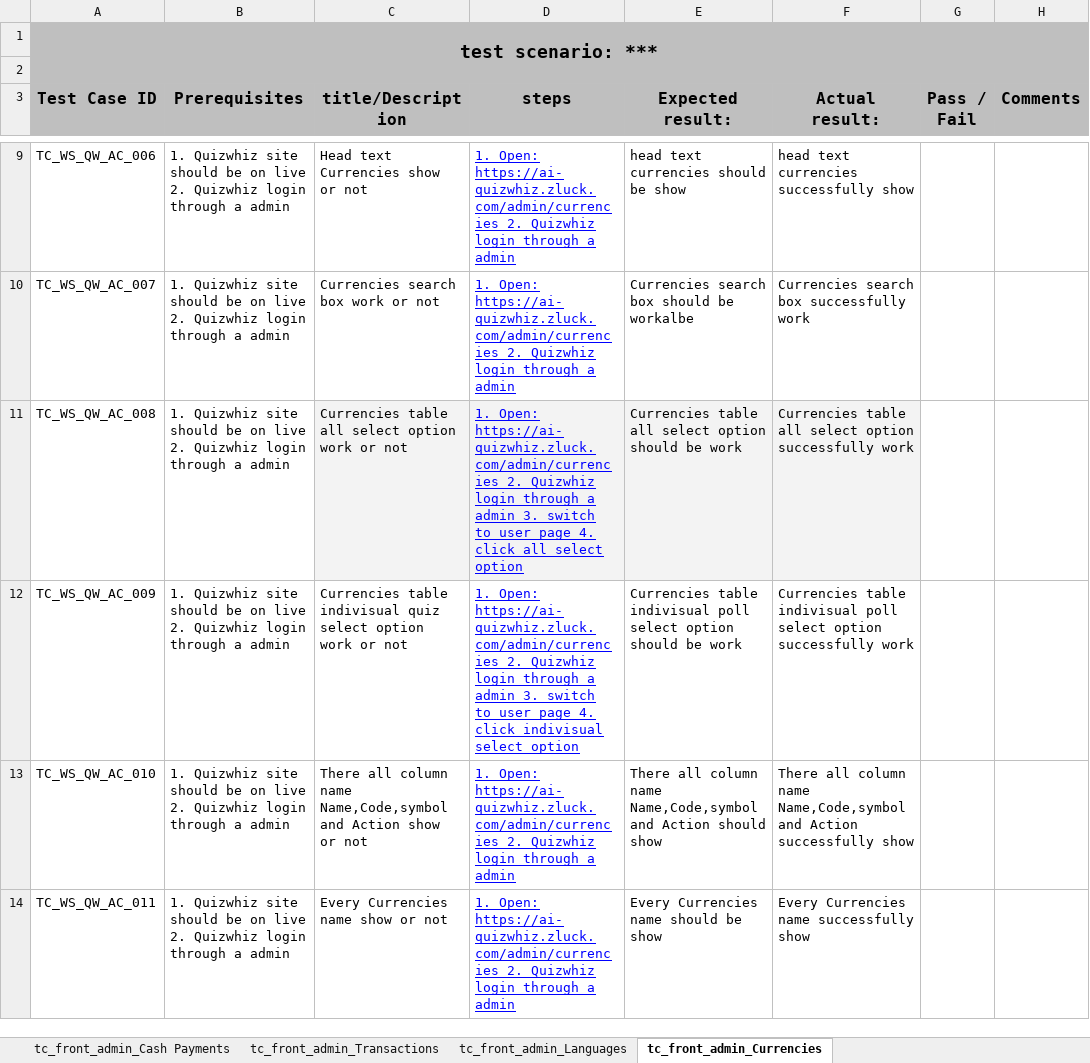
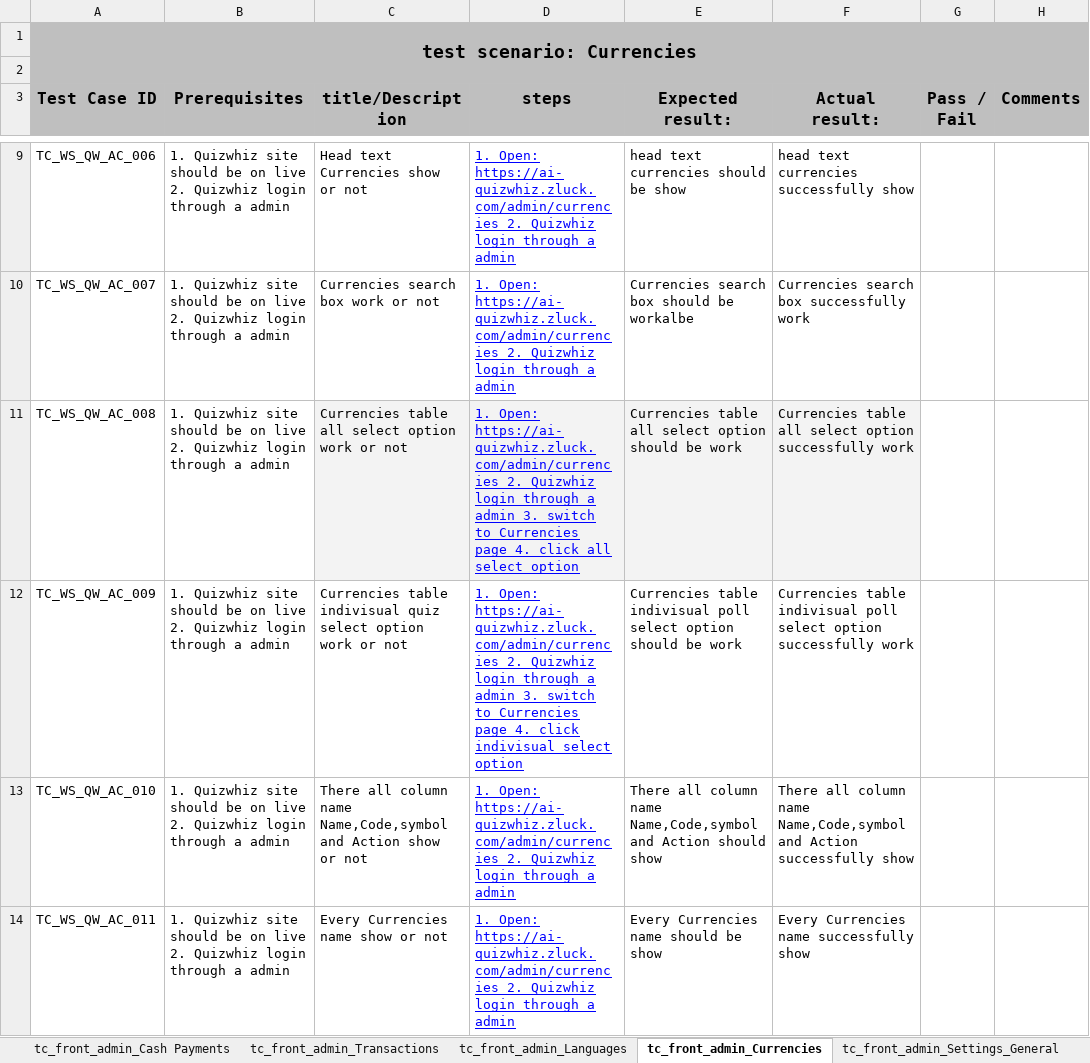
Before and after one commit to Shafin-Ahmed-201/Quizwhiz_Project_TC, an Excel workbook: QuizWhizAI - Admin_Test Case for Frontend.xlsx, sheet tc_front_admin_Currencies, drawn as a sheet; only a part is shown, gaps mark what is left out; values as stored, in another font and other column widths than the file's, no borders; charts and pictures and table styles not drawn; the diff names each change by its address in the sheet, - before the commit and + after, or states it on an @@ line.

```diff
--- a/QuizWhizAI - Admin_Test Case for Frontend.xlsx (sheet tc_front_admin_Currencies)
+++ b/QuizWhizAI - Admin_Test Case for Frontend.xlsx (sheet tc_front_admin_Currencies)
+sheet tab: tc_front_admin_Settings_General
-A1 (Test Case ID): test scenario: ***
+A1 (Test Case ID): test scenario: Currencies
-D11 (steps): …switch to user page 4.…
+D11 (steps): …switch to Currencies page 4.…
-D12 (steps): …switch to user page 4.…
+D12 (steps): …switch to Currencies page 4.…
```
Also changed, not shown: sheet tc_front_admin_Transactions, sheet tc_front_admin_Cash Payments, sheet tc_front_admin_Languages, sheet tc_front_admin_Subscribed Plans, sheet tc_front_admin_Quizzes, sheet tc_front_admin_Categories, 6 more sheets, charts or pictures.
